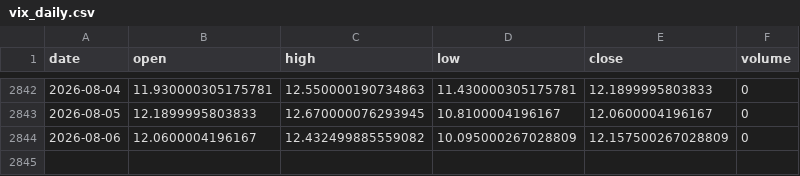
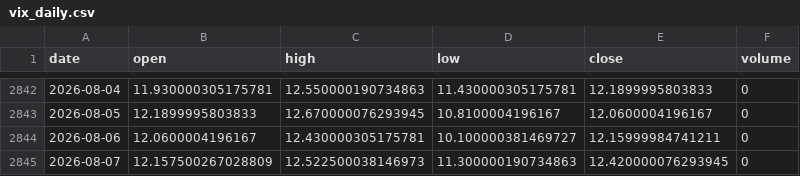
Before and after one commit to pravindev666/David-V2, a CSV file: data/vix_daily.csv, drawn as a sheet; only a part is shown, gaps mark what is left out.

Commit message:
Auto-sync: Market data update 2026-08-07 04:48

```diff
--- a/data/vix_daily.csv
+++ b/data/vix_daily.csv
@@ -2843,2 +2843,3 @@ date,open,high,low,close,volume
 2026-08-05,12.1899995803833,12.670000076293945,10.8100004196167,12.0600004196167,0
-2026-08-06,12.0600004196167,12.432499885559082,10.095000267028809,12.157500267028809,0
+2026-08-06,12.0600004196167,12.430000305175781,10.100000381469727,12.15999984741211,0
+2026-08-07,12.157500267028809,12.522500038146973,11.300000190734863,12.420000076293945,0
```
Also changed, not shown: data/nifty_daily.csv.
